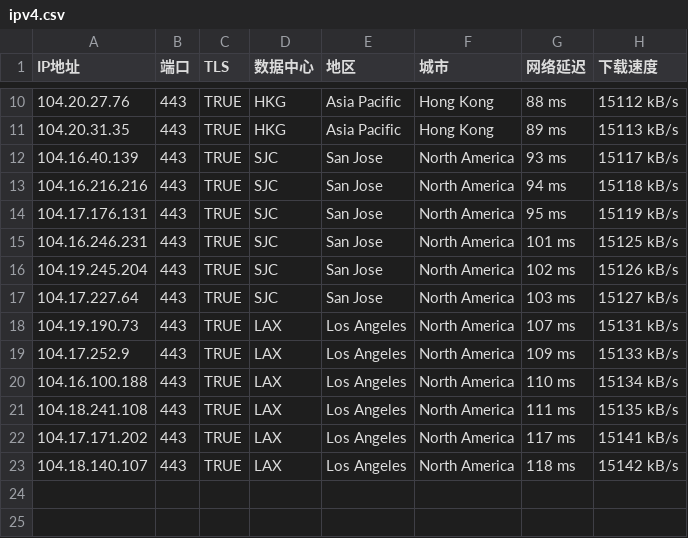
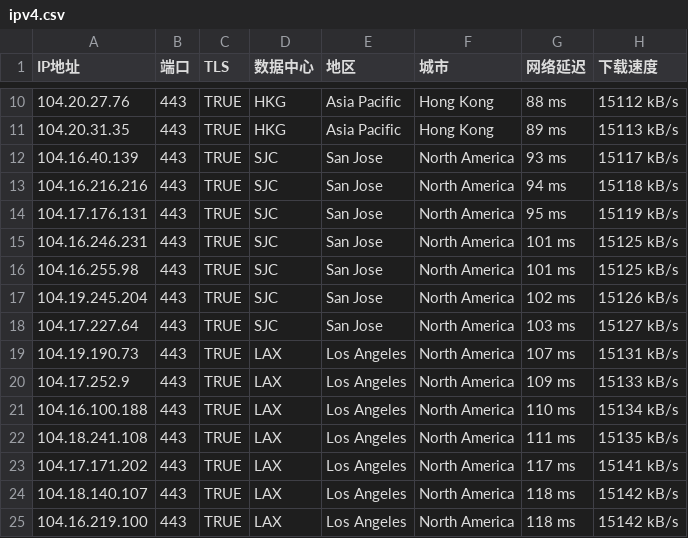
Before and after one commit to Filin518/cangku, a CSV file: ipv4.csv, drawn as a sheet; only a part is shown, gaps mark what is left out; the diff names each change by its address in the sheet, - before the commit and + after, or states it on an @@ line.

Commit message:
Update ipv4.csv

```diff
--- a/ipv4.csv
+++ b/ipv4.csv
+row 16: 104.16.255.98 | 443 | TRUE | SJC | San Jose | North America | 101 ms | 15125 kB/s
+row 25: 104.16.219.100 | 443 | TRUE | LAX | Los Angeles | North America | 118 ms | 15142 kB/s
```
